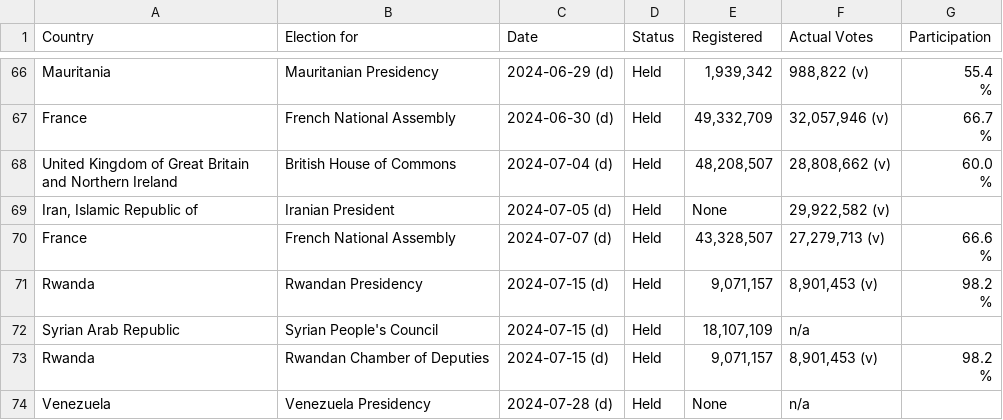
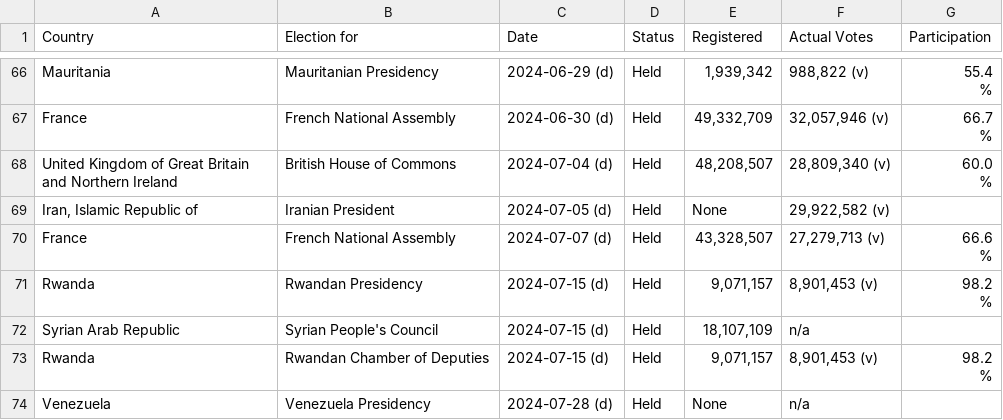
Before and after one commit to katrventura/elections-scraper, a CSV file: data.csv, drawn as a sheet; only a part is shown, gaps mark what is left out.

```diff
--- a/data.csv
+++ b/data.csv
@@ -111,4 +111,4 @@ France,French National Assembly,2024-06-30 (d),Held,"49,332,709","32,057,946  (v
                                         %"
-United Kingdom of Great Britain and Northern Ireland,British House of Commons,2024-07-04 (d),Held,"48,208,507","28,808,662  (v)","60.0
-                                        %"
+United Kingdom of Great Britain and Northern Ireland,British House of Commons,2024-07-04 (d),Held,"48,208,507","28,809,340  (v)","60.0
+                                        %"
 "Iran, Islamic Republic of",Iranian President,2024-07-05 (d),Held,None,"29,922,582  (v)",
```
